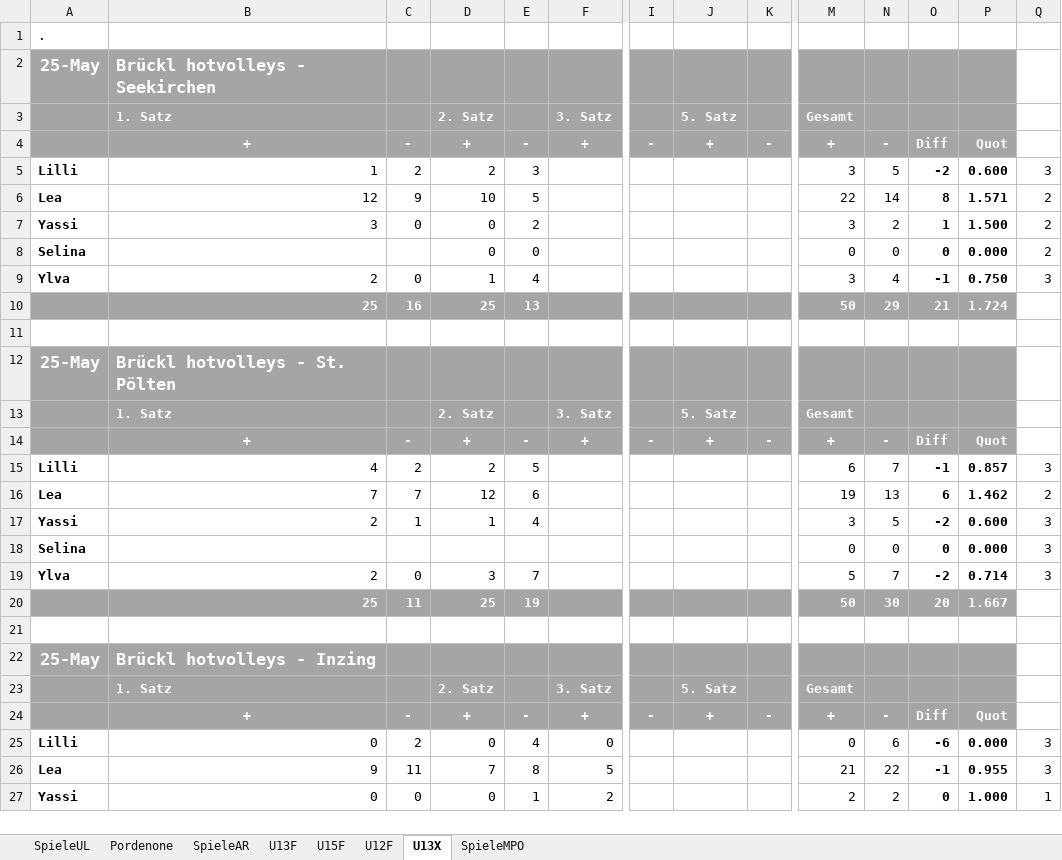
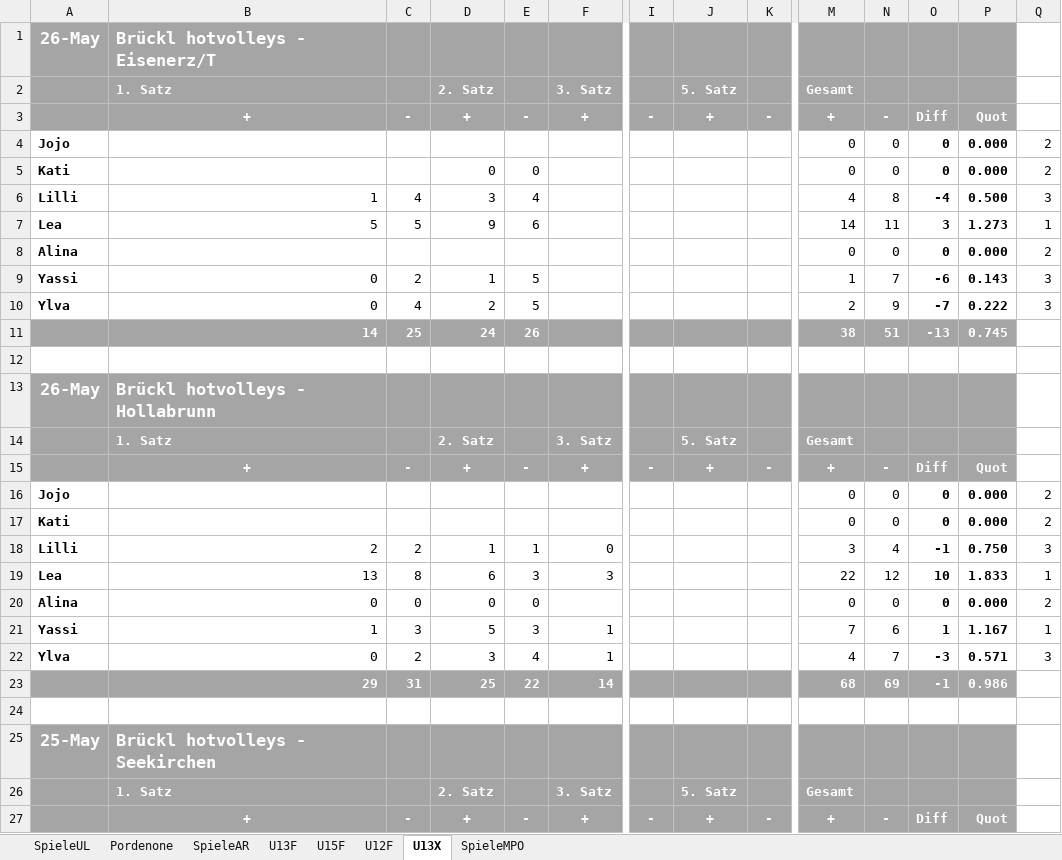
Before and after one commit to volleybase/brueckl-hotvolleys-source, an Excel workbook: _work/Statistik15AR.xlsx, sheet U13X, drawn as a sheet; only a part is shown, gaps mark what is left out; the shorter side is filled out with more unchanged rows; values as stored, in another font and other column widths than the file's, no borders; conditional formats not drawn; addresses are those after the commit; rows hold the shown columns only; the diff names each change by its address in the sheet, - before the commit and + after, or states it on an @@ line.

```diff
--- a/_work/Statistik15AR.xlsx (sheet U13X)
+++ b/_work/Statistik15AR.xlsx (sheet U13X)
+row 1: 26-May | Brückl hotvolleys - Eisenerz/T
+row 2:  | 1. Satz |  | 2. Satz |  | 3. Satz |  | 5. Satz |  | Gesamt
+row 3:  | + | - | + | - | + | - | + | - | + | - | Diff | Quot
+row 4: Jojo |  |  |  |  |  |  |  |  | 0 | 0 | 0 | 0.000 | 2
+row 5: Kati |  |  | 0 | 0 |  |  |  |  | 0 | 0 | 0 | 0.000 | 2
+row 6: Lilli | 1 | 4 | 3 | 4 |  |  |  |  | 4 | 8 | -4 | 0.500 | 3
+row 7: Lea | 5 | 5 | 9 | 6 |  |  |  |  | 14 | 11 | 3 | 1.273 | 1
+row 8: Alina |  |  |  |  |  |  |  |  | 0 | 0 | 0 | 0.000 | 2
+row 9: Yassi | 0 | 2 | 1 | 5 |  |  |  |  | 1 | 7 | -6 | 0.143 | 3
+row 10: Ylva | 0 | 4 | 2 | 5 |  |  |  |  | 2 | 9 | -7 | 0.222 | 3
+row 11:  | 14 | 25 | 24 | 26 |  |  |  |  | 38 | 51 | -13 | 0.745
-A12: .
+A12: (empty)
+row 13: 26-May | Brückl hotvolleys - Hollabrunn
+row 14:  | 1. Satz |  | 2. Satz |  | 3. Satz |  | 5. Satz |  | Gesamt
+row 15:  | + | - | + | - | + | - | + | - | + | - | Diff | Quot
+row 16: Jojo |  |  |  |  |  |  |  |  | 0 | 0 | 0 | 0.000 | 2
+row 17: Kati |  |  |  |  |  |  |  |  | 0 | 0 | 0 | 0.000 | 2
+row 18: Lilli | 2 | 2 | 1 | 1 | 0 |  |  |  | 3 | 4 | -1 | 0.750 | 3
+row 19: Lea | 13 | 8 | 6 | 3 | 3 |  |  |  | 22 | 12 | 10 | 1.833 | 1
+row 20: Alina | 0 | 0 | 0 | 0 |  |  |  |  | 0 | 0 | 0 | 0.000 | 2
+row 21: Yassi | 1 | 3 | 5 | 3 | 1 |  |  |  | 7 | 6 | 1 | 1.167 | 1
+row 22: Ylva | 0 | 2 | 3 | 4 | 1 |  |  |  | 4 | 7 | -3 | 0.571 | 3
+row 23:  | 29 | 31 | 25 | 22 | 14 |  |  |  | 68 | 69 | -1 | 0.986
+row 24: (empty)
```
Also changed, not shown: 1 other file.
